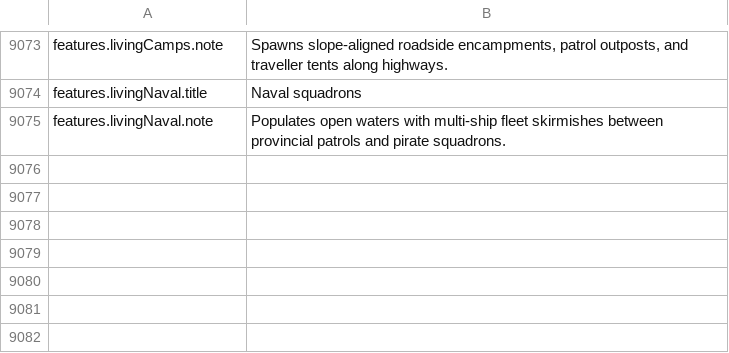
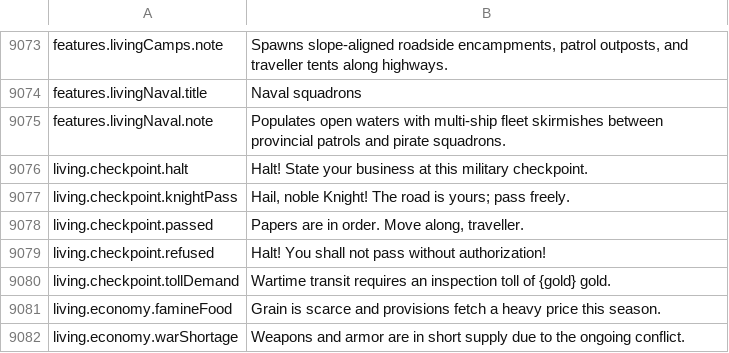
Before and after one commit to Chuz13/daggerfall-forever, a CSV file: locales/en/Port_Strings.csv, drawn as a sheet; only a part is shown, gaps mark what is left out; the diff names each change by its address in the sheet, - before the commit and + after, or states it on an @@ line.

```diff
--- a/locales/en/Port_Strings.csv
+++ b/locales/en/Port_Strings.csv
+row 9076: living.checkpoint.halt | Halt! State your business at this military checkpoint.
+row 9077: living.checkpoint.knightPass | Hail, noble Knight! The road is yours; pass freely.
+row 9078: living.checkpoint.passed | Papers are in order. Move along, traveller.
+row 9079: living.checkpoint.refused | Halt! You shall not pass without authorization!
+row 9080: living.checkpoint.tollDemand | Wartime transit requires an inspection toll of {gold} gold.
+row 9081: living.economy.famineFood | Grain is scarce and provisions fetch a heavy price this season.
+row 9082: living.economy.warShortage | Weapons and armor are in short supply due to the ongoing conflict.
```
Also changed, not shown: locales/ru/Port_Strings.csv, 5 other files.
